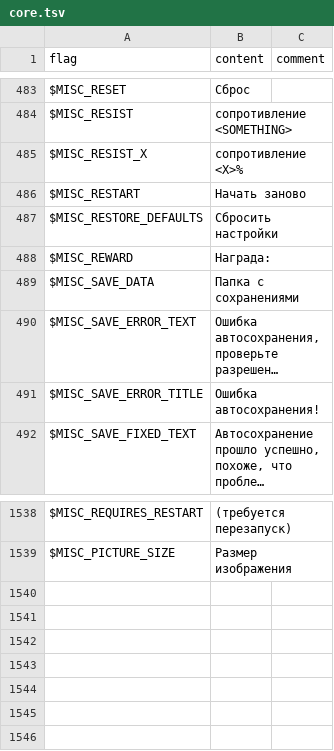
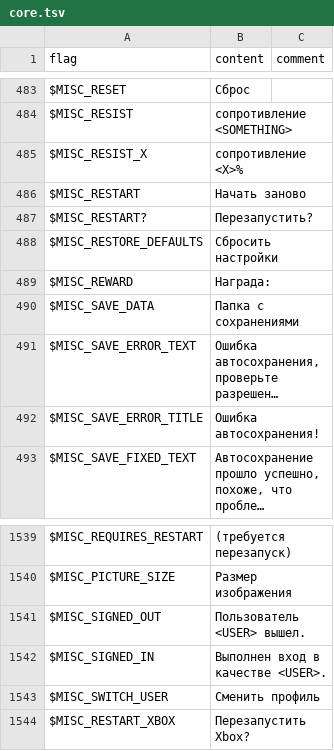
Before and after one commit to larsiusprime/defendersquest-loc, a TSV file: dq1_dx/ru-RU/core.tsv, drawn as a sheet; only a part is shown, gaps mark what is left out; long unchanged cells end in ….

```diff
--- a/dq1_dx/ru-RU/core.tsv
+++ b/dq1_dx/ru-RU/core.tsv
@@ -486,2 +486,3 @@ $MISC_RESIST_X	сопротивление <X>%
 $MISC_RESTART	Начать заново
+$MISC_RESTART?	Перезапустить?
 $MISC_RESTORE_DEFAULTS	Сбросить настройки
@@ -1539 +1540,5 @@ $MISC_REQUIRES_RESTART	(требуется перезапуск)
 $MISC_PICTURE_SIZE	Размер изображения
+$MISC_SIGNED_OUT	Пользователь <USER> вышел.
+$MISC_SIGNED_IN	Выполнен вход в качестве <USER>.
+$MISC_SWITCH_USER	Сменить профиль
+$MISC_RESTART_XBOX	Перезапустить Xbox?
```
Also changed, not shown: dq1_dx/es-ES/core.tsv, dq1_dx/fr-FR/core.tsv, 7 other files.
